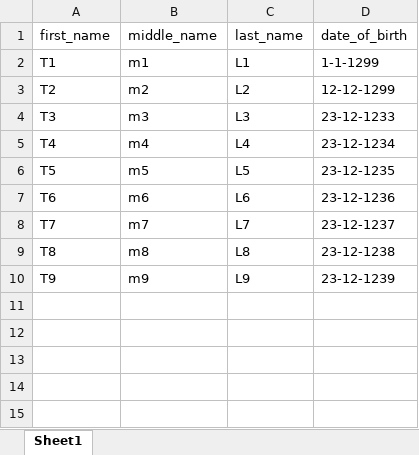
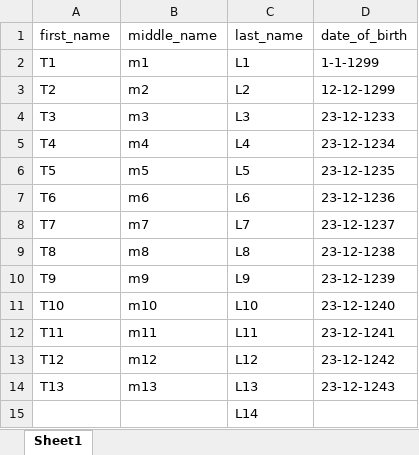
Before and after one commit to KetakiSatish/Automation0110, an Excel workbook: data_driven.xlsx, sheet Sheet1, drawn as a sheet; values as stored, in another font and other column widths than the file's, no borders; the diff names each change by its address in the sheet, - before the commit and + after, or states it on an @@ line.

Commit message:
added settings

```diff
--- a/data_driven.xlsx (sheet Sheet1)
+++ b/data_driven.xlsx (sheet Sheet1)
+row 11: T10 | m10 | L10 | 23-12-1240
+row 12: T11 | m11 | L11 | 23-12-1241
+row 13: T12 | m12 | L12 | 23-12-1242
+row 14: T13 | m13 | L13 | 23-12-1243
+row 15:  |  | L14
```
